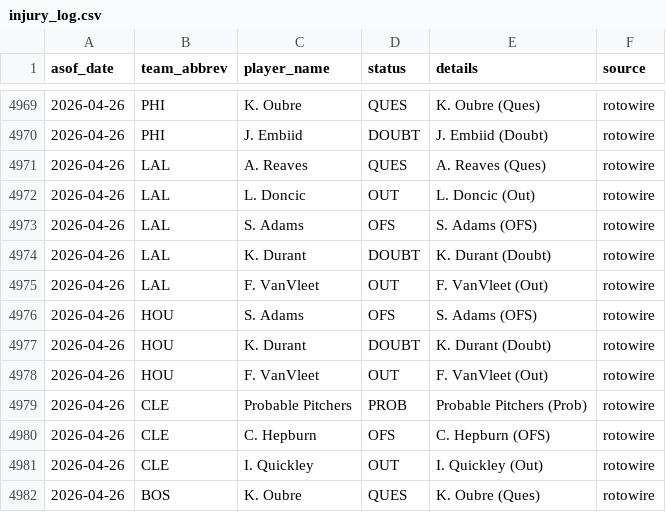
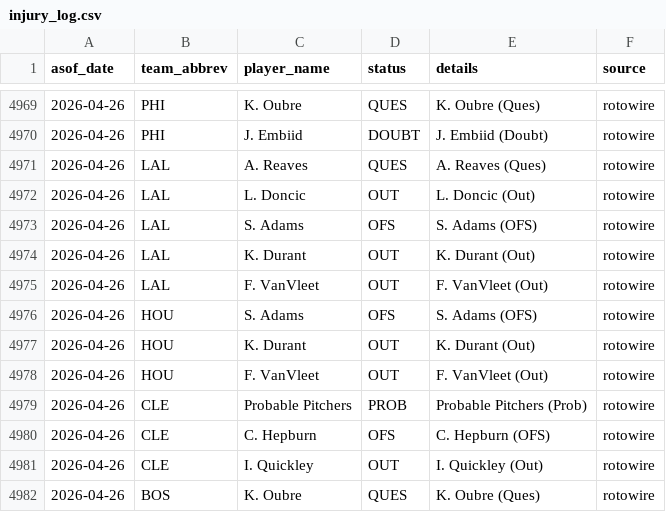
Before and after one commit to oliver-monday/NBAgent, a CSV file: logs/injury_log.csv, drawn as a sheet; only a part is shown, gaps mark what is left out.

```diff
--- a/logs/injury_log.csv
+++ b/logs/injury_log.csv
@@ -4973,6 +4973,6 @@ asof_date,team_abbrev,player_name,status,details,source
 2026-04-26,LAL,S. Adams,OFS,S. Adams (OFS),rotowire
-2026-04-26,LAL,K. Durant,DOUBT,K. Durant (Doubt),rotowire
+2026-04-26,LAL,K. Durant,OUT,K. Durant (Out),rotowire
 2026-04-26,LAL,F. VanVleet,OUT,F. VanVleet (Out),rotowire
 2026-04-26,HOU,S. Adams,OFS,S. Adams (OFS),rotowire
-2026-04-26,HOU,K. Durant,DOUBT,K. Durant (Doubt),rotowire
+2026-04-26,HOU,K. Durant,OUT,K. Durant (Out),rotowire
 2026-04-26,HOU,F. VanVleet,OUT,F. VanVleet (Out),rotowire
```
Also changed, not shown: 2 other files.
